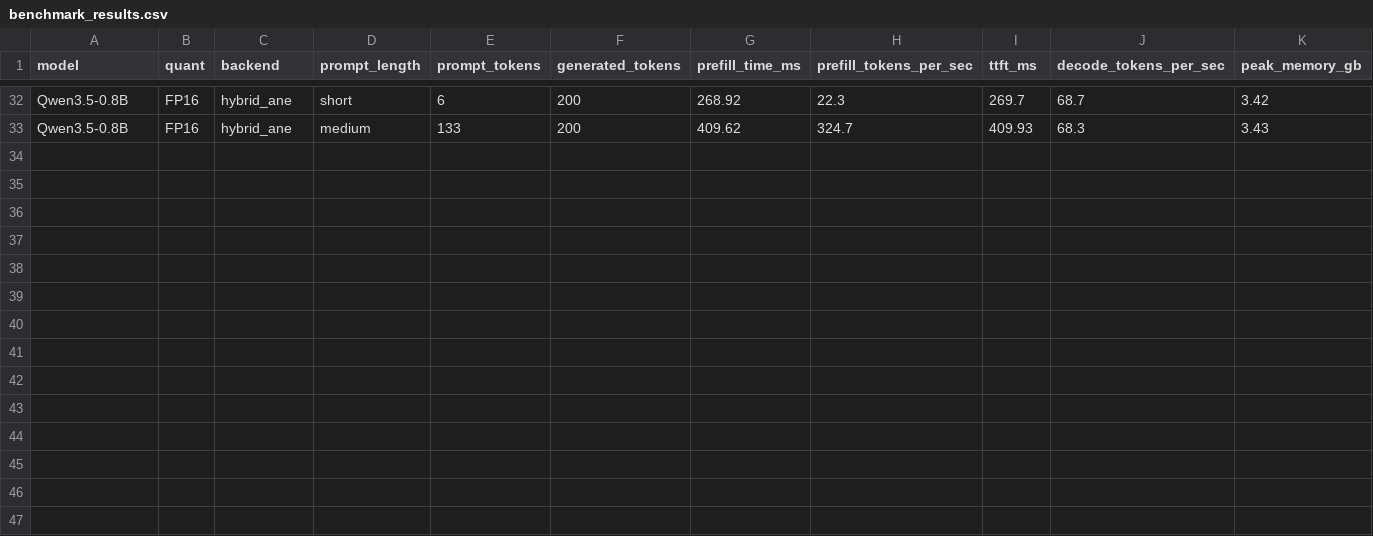
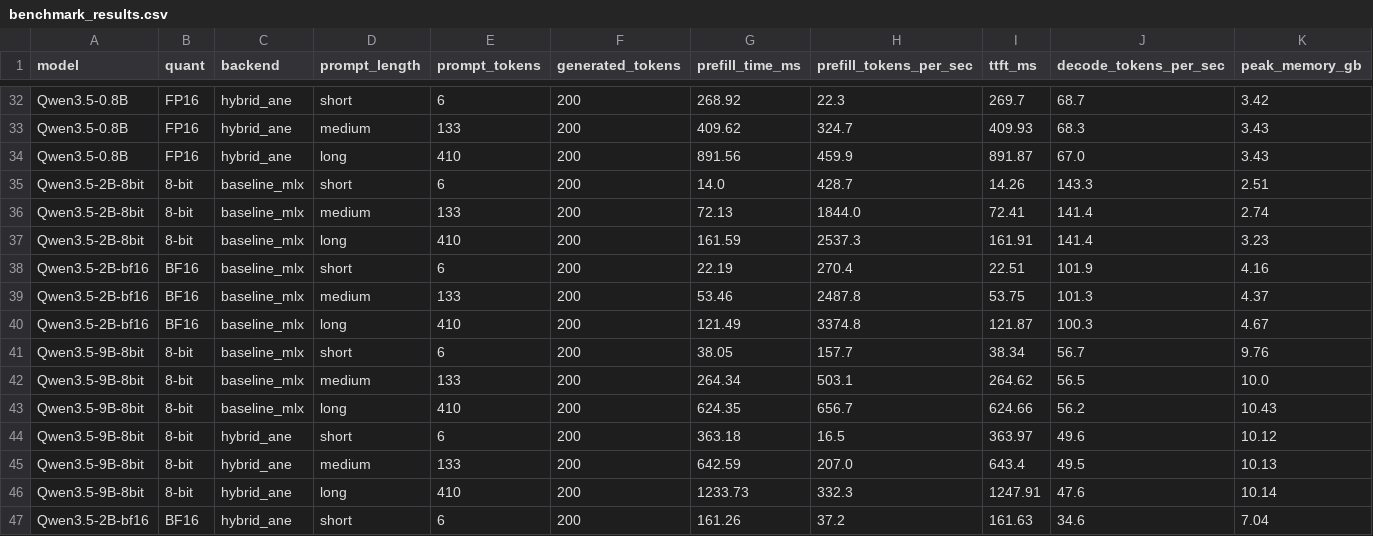
Before and after one commit to AtomGradient/hybrid-ane-mlx-bench, a CSV file: results/benchmark_results.csv, drawn as a sheet; only a part is shown, gaps mark what is left out; rows hold the shown columns only; the diff names each change by its address in the sheet, - before the commit and + after, or states it on an @@ line.

Commit message:
add: power consumption data and Anthropic-style design
- Add powermetrics-based power monitoring to benchmark.py
- Collect CPU/GPU/ANE power data for all model variants
- Key finding: ANE power = 0W across all hybrid runs (CoreML routes
  computation through GPU, not ANE despite compute_units=ALL)
- Hybrid pipeline reduces total power 35% (0.8B) to 58% (9B long)
- Update paper.tex with power tables (Table 8, Table 9)
- Update index.html with power section and Anthropic warm color palette
- Update table_for_paper.md with power consumption section

```diff
--- a/results/benchmark_results.csv
+++ b/results/benchmark_results.csv
+row 34: Qwen3.5-0.8B | FP16 | hybrid_ane | long | 410 | 200 | 891.56 | 459.9 | 891.87 | 67.0 | 3.43
+row 35: Qwen3.5-2B-8bit | 8-bit | baseline_mlx | short | 6 | 200 | 14.0 | 428.7 | 14.26 | 143.3 | 2.51
+row 36: Qwen3.5-2B-8bit | 8-bit | baseline_mlx | medium | 133 | 200 | 72.13 | 1844.0 | 72.41 | 141.4 | 2.74
+row 37: Qwen3.5-2B-8bit | 8-bit | baseline_mlx | long | 410 | 200 | 161.59 | 2537.3 | 161.91 | 141.4 | 3.23
+row 38: Qwen3.5-2B-bf16 | BF16 | baseline_mlx | short | 6 | 200 | 22.19 | 270.4 | 22.51 | 101.9 | 4.16
+row 39: Qwen3.5-2B-bf16 | BF16 | baseline_mlx | medium | 133 | 200 | 53.46 | 2487.8 | 53.75 | 101.3 | 4.37
+row 40: Qwen3.5-2B-bf16 | BF16 | baseline_mlx | long | 410 | 200 | 121.49 | 3374.8 | 121.87 | 100.3 | 4.67
+row 41: Qwen3.5-9B-8bit | 8-bit | baseline_mlx | short | 6 | 200 | 38.05 | 157.7 | 38.34 | 56.7 | 9.76
+row 42: Qwen3.5-9B-8bit | 8-bit | baseline_mlx | medium | 133 | 200 | 264.34 | 503.1 | 264.62 | 56.5 | 10.0
+row 43: Qwen3.5-9B-8bit | 8-bit | baseline_mlx | long | 410 | 200 | 624.35 | 656.7 | 624.66 | 56.2 | 10.43
+row 44: Qwen3.5-9B-8bit | 8-bit | hybrid_ane | short | 6 | 200 | 363.18 | 16.5 | 363.97 | 49.6 | 10.12
+row 45: Qwen3.5-9B-8bit | 8-bit | hybrid_ane | medium | 133 | 200 | 642.59 | 207.0 | 643.4 | 49.5 | 10.13
+row 46: Qwen3.5-9B-8bit | 8-bit | hybrid_ane | long | 410 | 200 | 1233.73 | 332.3 | 1247.91 | 47.6 | 10.14
+row 47: Qwen3.5-2B-bf16 | BF16 | hybrid_ane | short | 6 | 200 | 161.26 | 37.2 | 161.63 | 34.6 | 7.04
```
Also changed, not shown: 5 other files.
